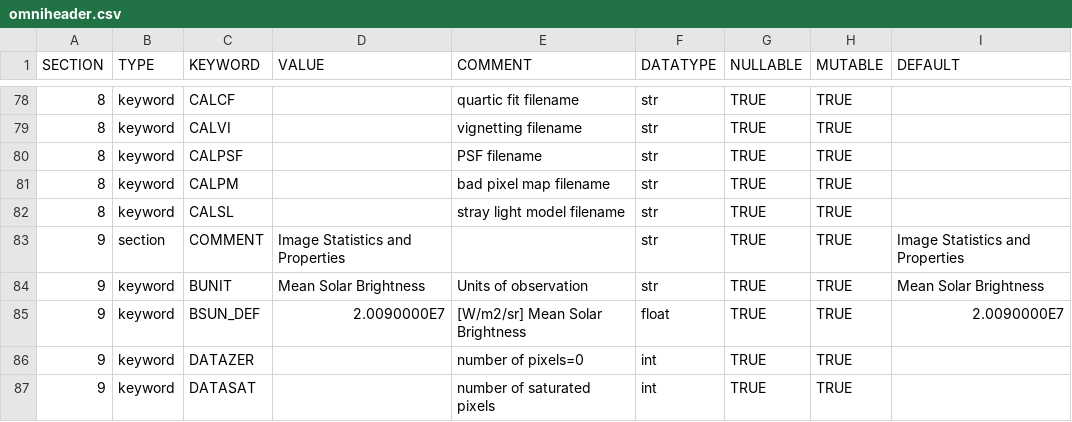
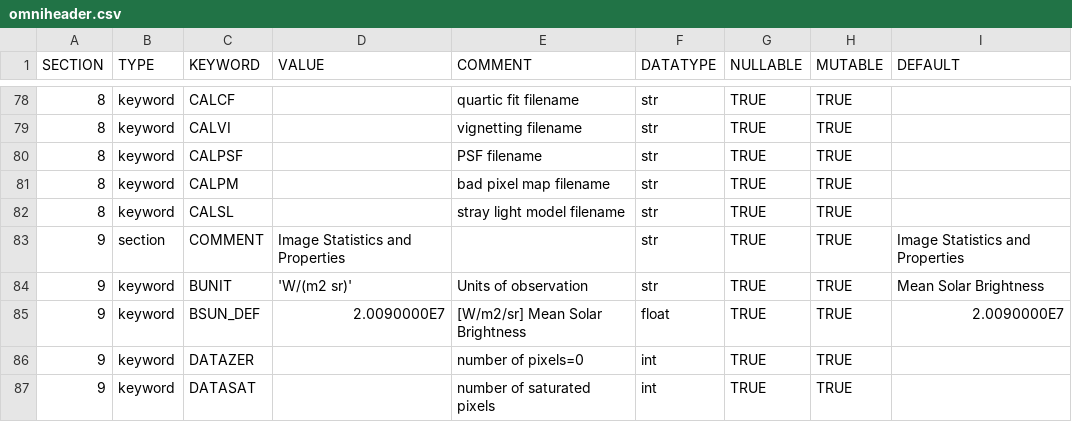
Before and after one commit to raphael-attie/punchbowl, a CSV file: punchbowl/data/data/omniheader.csv, drawn as a sheet; only a part is shown, gaps mark what is left out.

Commit message:
updates MSB unit definition

```diff
--- a/punchbowl/data/data/omniheader.csv
+++ b/punchbowl/data/data/omniheader.csv
@@ -83,3 +83,3 @@ SECTION,TYPE,KEYWORD,VALUE,COMMENT,DATATYPE,NULLABLE,MUTABLE,DEFAULT
 9,section,COMMENT,Image Statistics and Properties,,str,TRUE,TRUE,Image Statistics and Properties
-9,keyword,BUNIT,Mean Solar Brightness,Units of observation,str,TRUE,TRUE,Mean Solar Brightness
+9,keyword,BUNIT,'W/(m2 sr)',Units of observation,str,TRUE,TRUE,Mean Solar Brightness
 9,keyword,BSUN_DEF,2.0090000E7,[W/m2/sr] Mean Solar Brightness,float,TRUE,TRUE,2.0090000E7
```
